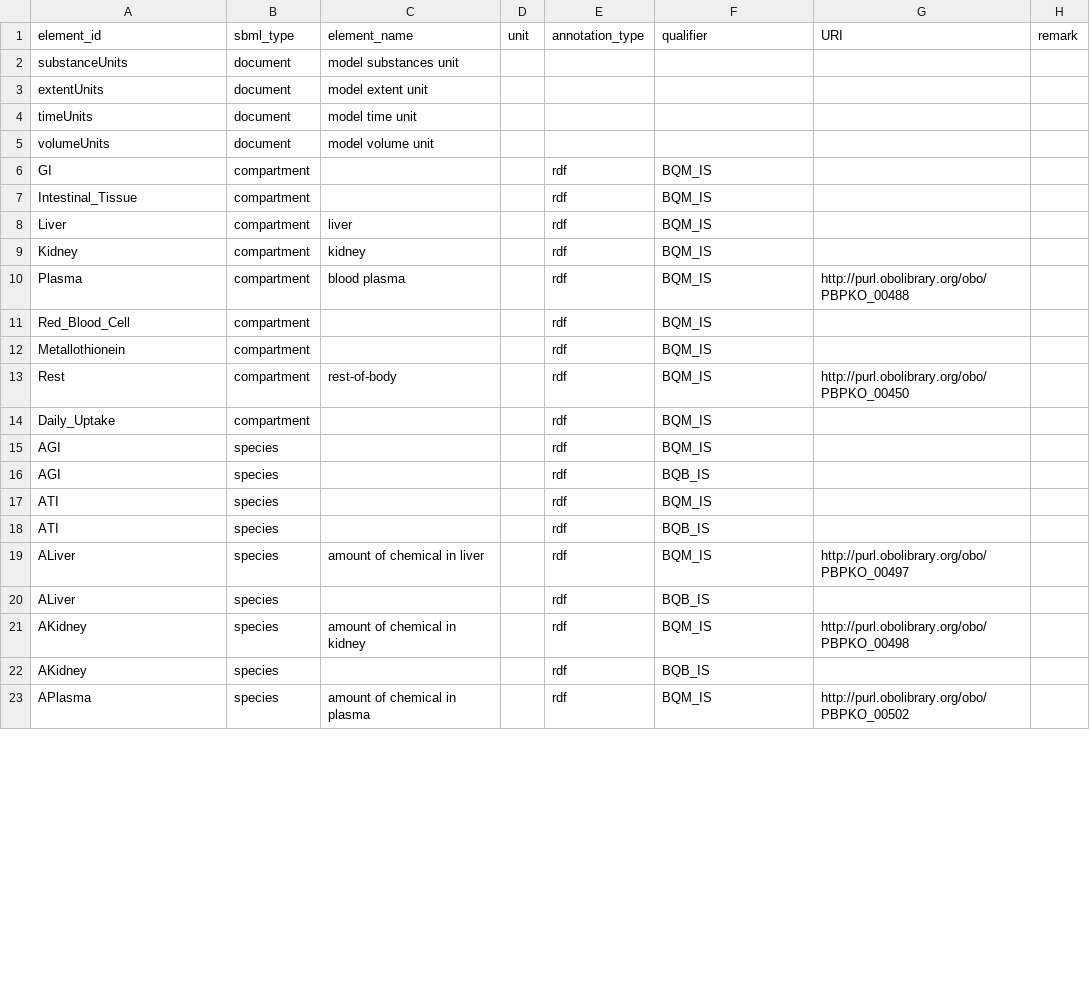
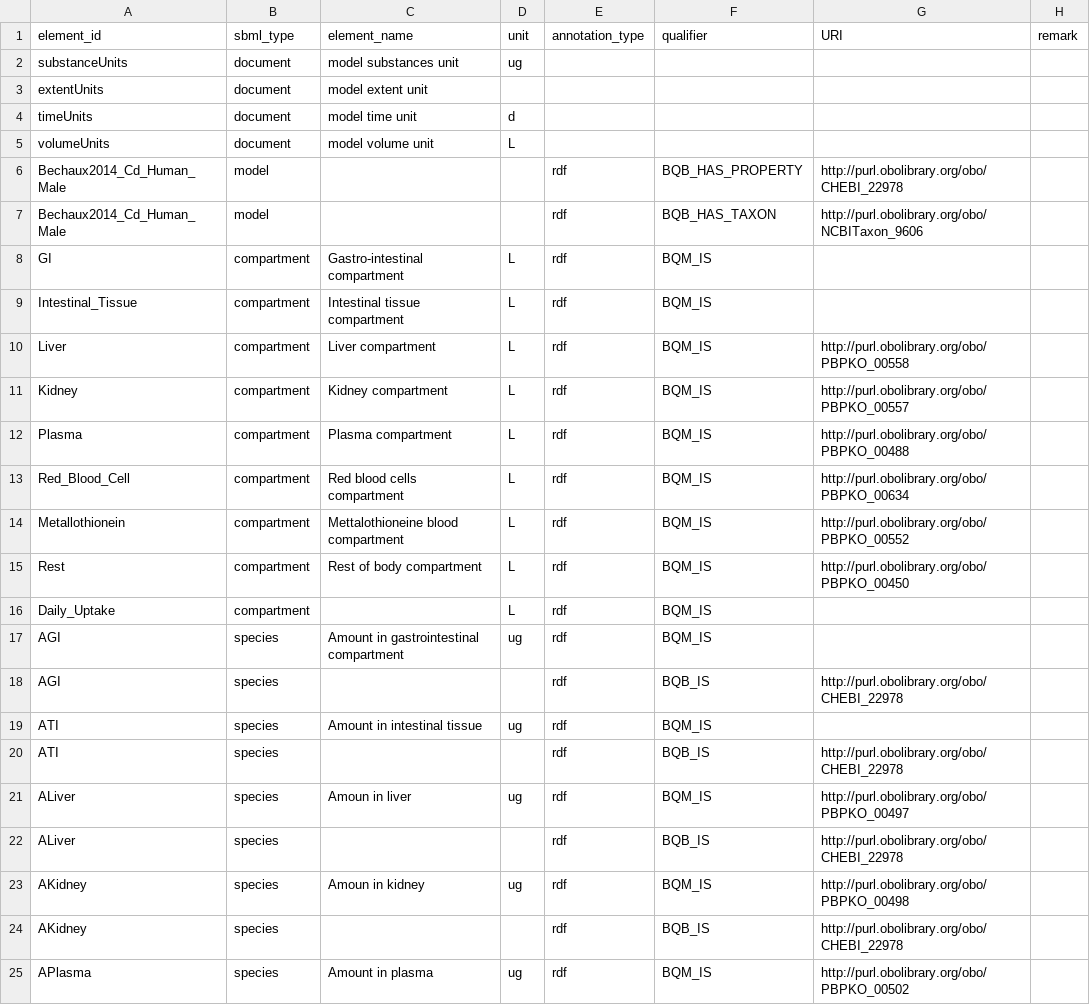
Before and after one commit to fair-pbk/exposure-route-pbk-models, a CSV file: models/oral/Heavy Metals/Bechaux_Cd/BechauxCd_Male.annotations.csv, drawn as a sheet; only a part is shown; the diff covers the shown part only.

Commit message:
Update heavy metal models (CV-v3)

```diff
--- a/models/oral/Heavy Metals/Bechaux_Cd/BechauxCd_Male.annotations.csv
+++ b/models/oral/Heavy Metals/Bechaux_Cd/BechauxCd_Male.annotations.csv
@@ -1,23 +1,25 @@
 element_id,sbml_type,element_name,unit,annotation_type,qualifier,URI,remark
-substanceUnits,document,model substances unit,,,,,
+substanceUnits,document,model substances unit,ug,,,,
 extentUnits,document,model extent unit,,,,,
-timeUnits,document,model time unit,,,,,
-volumeUnits,document,model volume unit,,,,,
-GI,compartment,,,rdf,BQM_IS,,
-Intestinal_Tissue,compartment,,,rdf,BQM_IS,,
-Liver,compartment,liver,,rdf,BQM_IS,,
-Kidney,compartment,kidney,,rdf,BQM_IS,,
-Plasma,compartment,blood plasma,,rdf,BQM_IS,http://purl.obolibrary.org/obo/PBPKO_00488,
-Red_Blood_Cell,compartment,,,rdf,BQM_IS,,
-Metallothionein,compartment,,,rdf,BQM_IS,,
-Rest,compartment,rest-of-body,,rdf,BQM_IS,http://purl.obolibrary.org/obo/PBPKO_00450,
-Daily_Uptake,compartment,,,rdf,BQM_IS,,
-AGI,species,,,rdf,BQM_IS,,
-AGI,species,,,rdf,BQB_IS,,
-ATI,species,,,rdf,BQM_IS,,
-ATI,species,,,rdf,BQB_IS,,
-ALiver,species,amount of chemical in liver,,rdf,BQM_IS,http://purl.obolibrary.org/obo/PBPKO_00497,
-ALiver,species,,,rdf,BQB_IS,,
-AKidney,species,amount of chemical in kidney,,rdf,BQM_IS,http://purl.obolibrary.org/obo/PBPKO_00498,
-AKidney,species,,,rdf,BQB_IS,,
-APlasma,species,amount of chemical in plasma,,rdf,BQM_IS,http://purl.obolibrary.org/obo/PBPKO_00502,
+timeUnits,document,model time unit,d,,,,
+volumeUnits,document,model volume unit,L,,,,
+Bechaux2014_Cd_Human_Male,model,,,rdf,BQB_HAS_PROPERTY,http://purl.obolibrary.org/obo/CHEBI_22978,
+Bechaux2014_Cd_Human_Male,model,,,rdf,BQB_HAS_TAXON,http://purl.obolibrary.org/obo/NCBITaxon_9606,
+GI,compartment,Gastro-intestinal compartment,L,rdf,BQM_IS,,
+Intestinal_Tissue,compartment,Intestinal tissue compartment,L,rdf,BQM_IS,,
+Liver,compartment,Liver compartment,L,rdf,BQM_IS,http://purl.obolibrary.org/obo/PBPKO_00558,
+Kidney,compartment,Kidney compartment,L,rdf,BQM_IS,http://purl.obolibrary.org/obo/PBPKO_00557,
+Plasma,compartment,Plasma compartment,L,rdf,BQM_IS,http://purl.obolibrary.org/obo/PBPKO_00488,
+Red_Blood_Cell,compartment,Red blood cells compartment,L,rdf,BQM_IS,http://purl.obolibrary.org/obo/PBPKO_00634,
+Metallothionein,compartment,Mettalothioneine blood compartment,L,rdf,BQM_IS,http://purl.obolibrary.org/obo/PBPKO_00552,
+Rest,compartment,Rest of body compartment,L,rdf,BQM_IS,http://purl.obolibrary.org/obo/PBPKO_00450,
+Daily_Uptake,compartment,,L,rdf,BQM_IS,,
+AGI,species,Amount in gastrointestinal compartment,ug,rdf,BQM_IS,,
+AGI,species,,,rdf,BQB_IS,http://purl.obolibrary.org/obo/CHEBI_22978,
+ATI,species,Amount in intestinal tissue,ug,rdf,BQM_IS,,
+ATI,species,,,rdf,BQB_IS,http://purl.obolibrary.org/obo/CHEBI_22978,
+ALiver,species,Amoun in liver,ug,rdf,BQM_IS,http://purl.obolibrary.org/obo/PBPKO_00497,
+ALiver,species,,,rdf,BQB_IS,http://purl.obolibrary.org/obo/CHEBI_22978,
+AKidney,species,Amoun in kidney,ug,rdf,BQM_IS,http://purl.obolibrary.org/obo/PBPKO_00498,
+AKidney,species,,,rdf,BQB_IS,http://purl.obolibrary.org/obo/CHEBI_22978,
+APlasma,species,Amount in plasma,ug,rdf,BQM_IS,http://purl.obolibrary.org/obo/PBPKO_00502,
```
Also changed, not shown: 47 edited cells elsewhere in this file, models/oral/Heavy Metals/Carrier_Hg/Carrier2001_Hg.annotations.csv, models/oral/Heavy Metals/Kjellstrom_Cd/KjellstromCd.annotations.csv, 32 other files.
